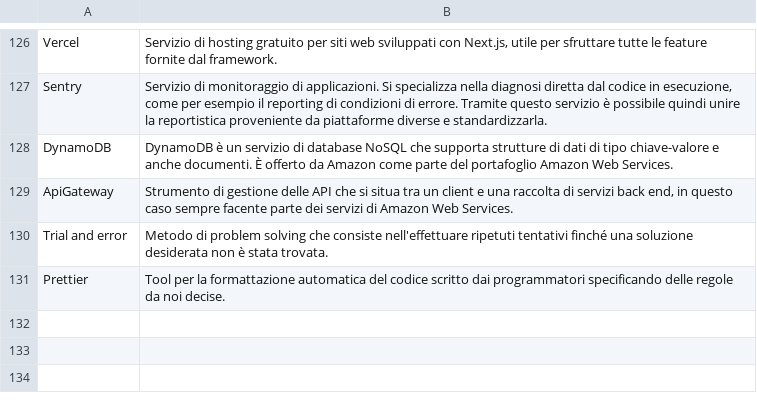
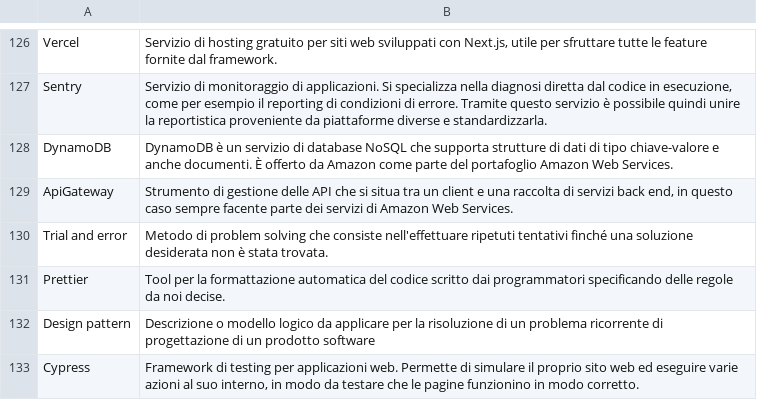
Before and after one commit to Omicron-Team/Documentazione, a CSV file: DocumentazioneEsterna/Glossario/glossario.csv, drawn as a sheet; only a part is shown, gaps mark what is left out.

Commit message:
aggiunti design-pattern e Cypress

```diff
--- a/DocumentazioneEsterna/Glossario/glossario.csv
+++ b/DocumentazioneEsterna/Glossario/glossario.csv
@@ -131 +131,3 @@ Trial and error,"Metodo di problem solving che consiste nell'effettuare ripetuti
 Prettier,"Tool per la formattazione automatica del codice scritto dai programmatori specificando delle regole da noi decise."
+Design pattern,"Descrizione o modello logico da applicare per la risoluzione di un problema ricorrente di progettazione di un prodotto software"
+Cypress,"Framework di testing per applicazioni web. Permette di simulare il proprio sito web ed eseguire varie azioni al suo interno, in modo da testare che le pagine funzionino in modo corretto."
```
